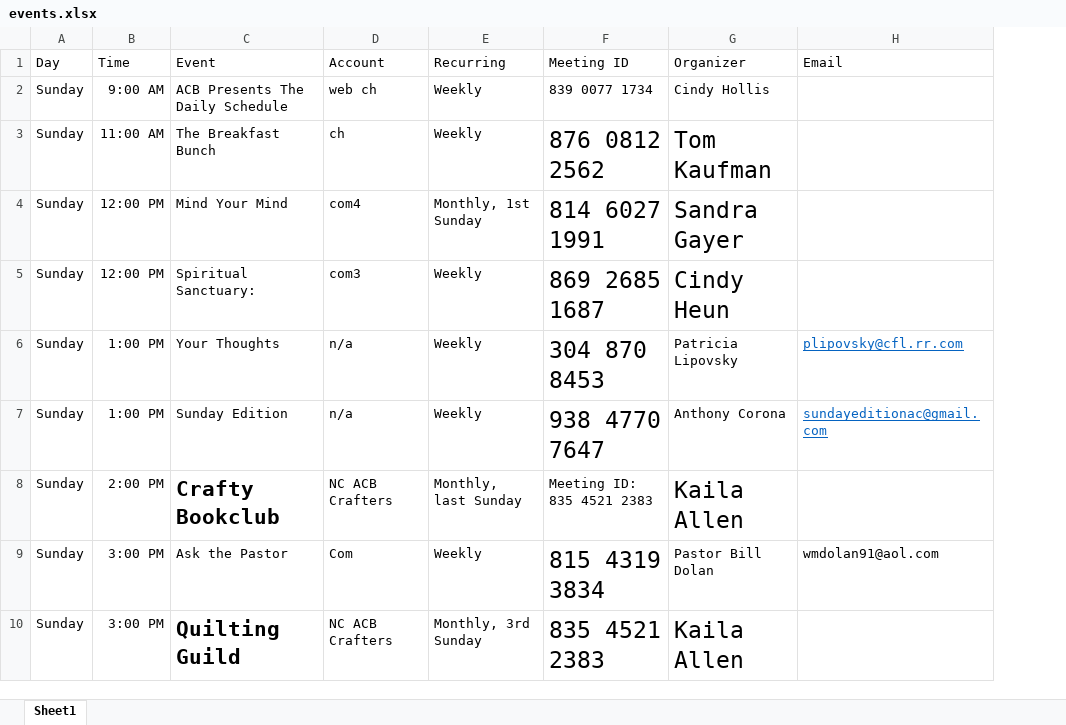
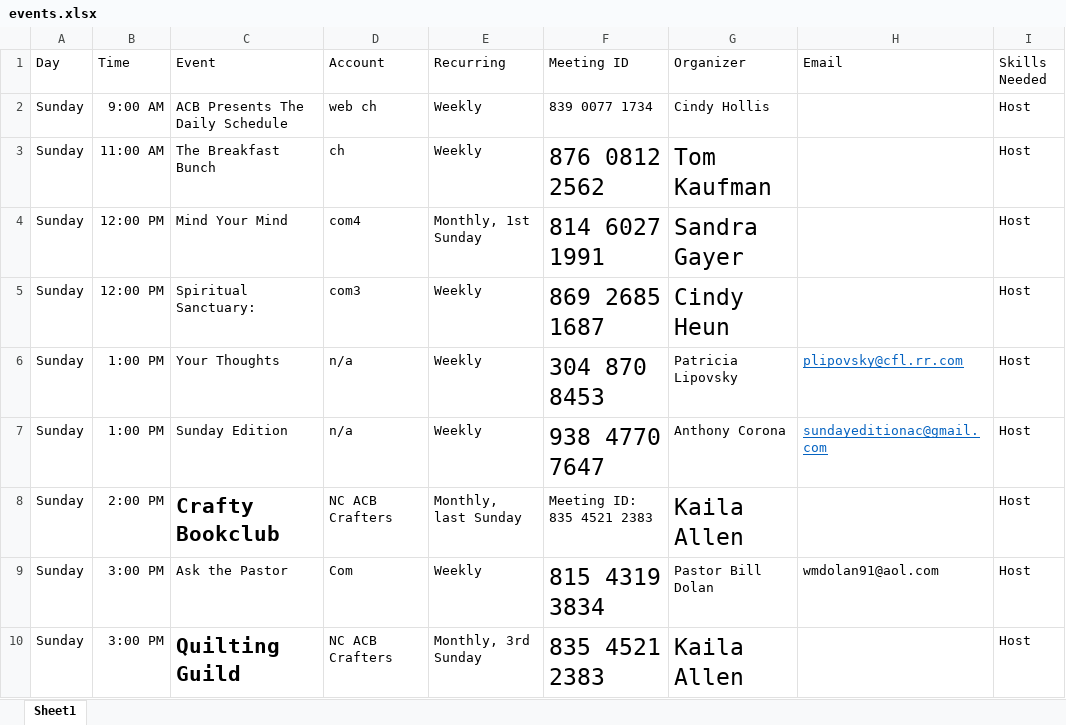
Before and after one commit to cfgdelaware23/Team-2, an Excel workbook: main_app/events.xlsx, sheet Sheet1, drawn as a sheet; only a part is shown; values as stored, in another font and other column widths than the file's, no borders; charts and pictures not drawn; the diff names each change by its address in the sheet, - before the commit and + after, or states it on an @@ line.

Commit message:
Improve data formatting, correctly output CSV

```diff
--- a/main_app/events.xlsx (sheet Sheet1)
+++ b/main_app/events.xlsx (sheet Sheet1)
+column I (Skills Needed), rows 2-10: all Host
```
Also changed, not shown: charts or pictures, 5 other files.
